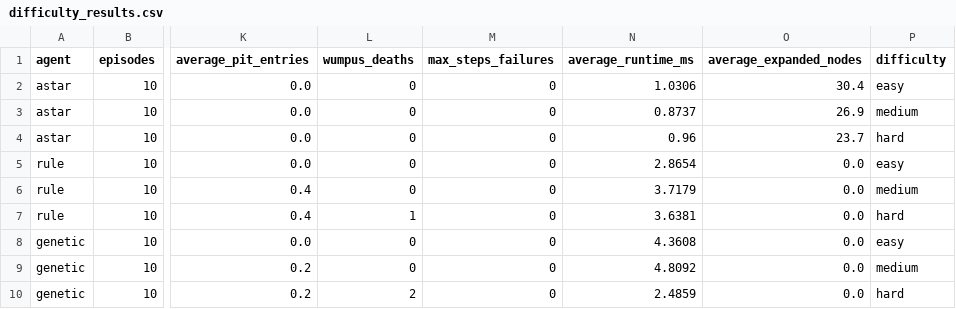
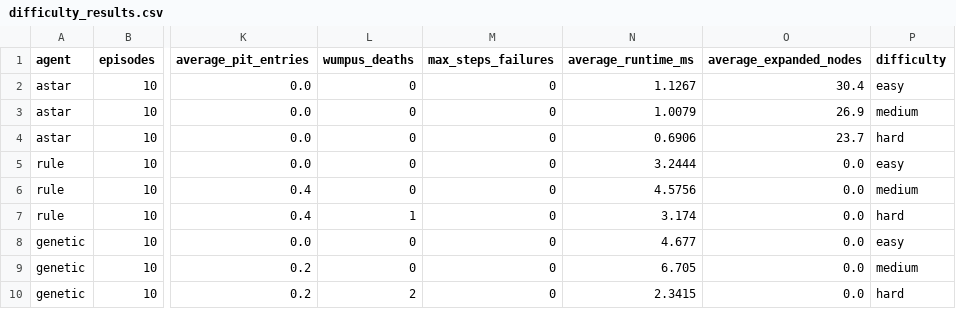
Before and after one commit to mahan-vzmz/Wumpus-World-Genetic, a CSV file: results/final/difficulty_results.csv, drawn as a sheet; only a part is shown, gaps mark what is left out; the diff names each change by its address in the sheet, - before the commit and + after, or states it on an @@ line.

```diff
--- a/results/final/difficulty_results.csv
+++ b/results/final/difficulty_results.csv
-N2 (average_runtime_ms): 1.0306
+N2 (average_runtime_ms): 1.1267
-N3 (average_runtime_ms): 0.8737
+N3 (average_runtime_ms): 1.0079
-N4 (average_runtime_ms): 0.96
+N4 (average_runtime_ms): 0.6906
-N5 (average_runtime_ms): 2.8654
+N5 (average_runtime_ms): 3.2444
-N6 (average_runtime_ms): 3.7179
+N6 (average_runtime_ms): 4.5756
-N7 (average_runtime_ms): 3.6381
+N7 (average_runtime_ms): 3.174
-N8 (average_runtime_ms): 4.3608
+N8 (average_runtime_ms): 4.677
-N9 (average_runtime_ms): 4.8092
+N9 (average_runtime_ms): 6.705
-N10 (average_runtime_ms): 2.4859
+N10 (average_runtime_ms): 2.3415
```
Also changed, not shown: results/final/experiment_results.csv, results/final/summary_results.csv, 17 other files.
